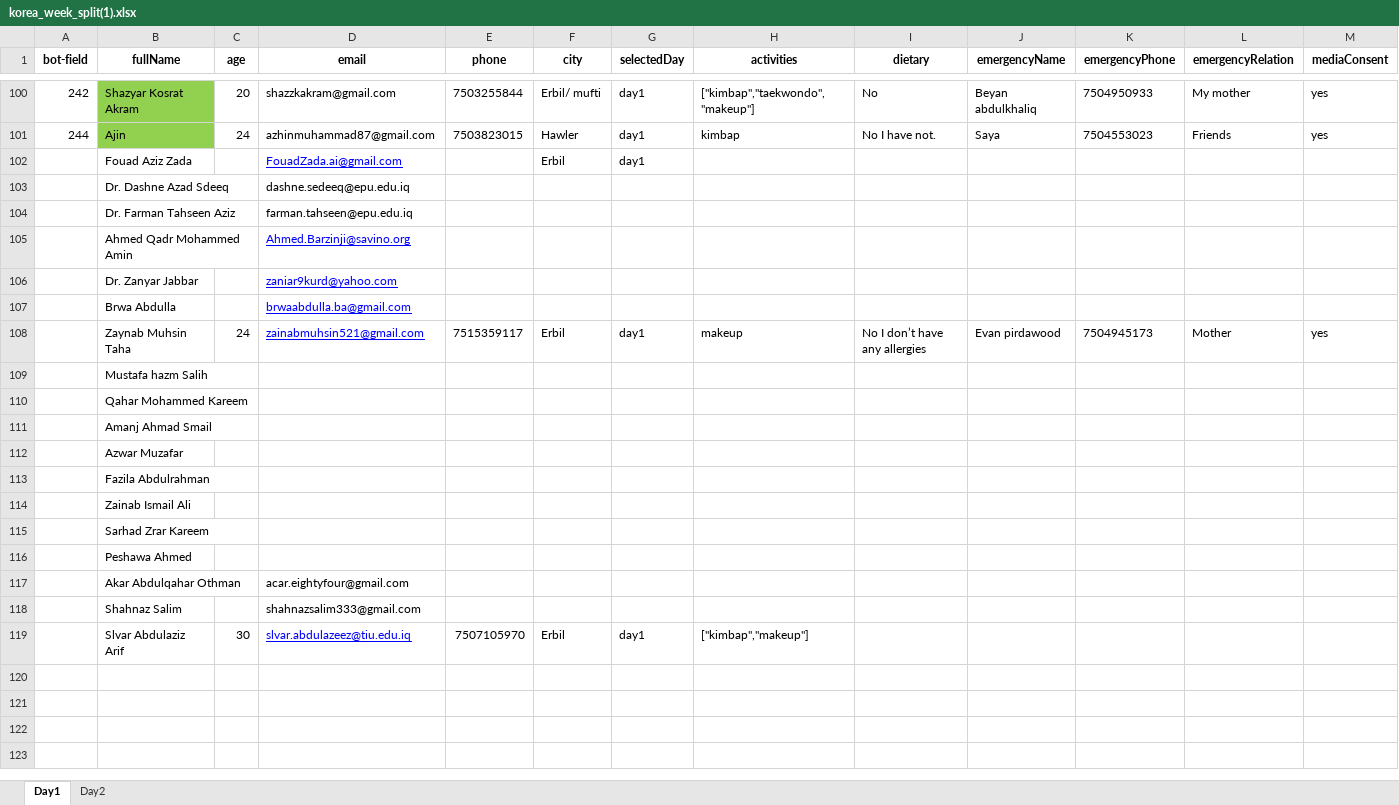
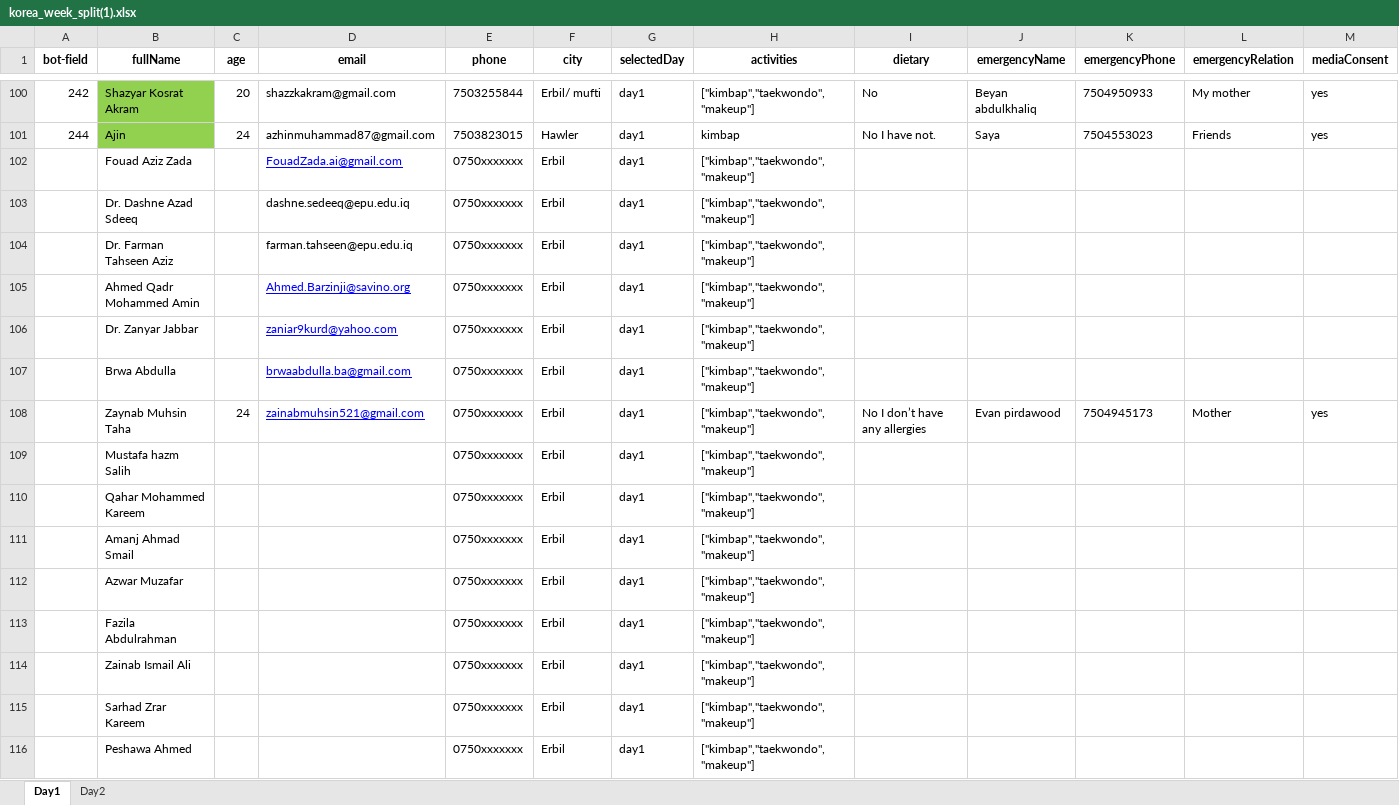
Before and after one commit to AMAS-39/KoreanWeekQR, an Excel workbook: korea_week_split(1).xlsx, sheet Day1, drawn as a sheet; only a part is shown, gaps mark what is left out; the shorter side is filled out with more unchanged rows; values as stored, in another font and other column widths than the file's, no borders; removed rows and columns are numbered as before the commit, all else as after; rows hold the shown columns only; the diff covers the shown part only; the diff names each change by its address in the sheet, - before the commit and + after, or states it on an @@ line.

Commit message:
added some data

```diff
--- a/korea_week_split(1).xlsx (sheet Day1)
+++ b/korea_week_split(1).xlsx (sheet Day1)
-E102 (phone): (empty)
+E102 (phone): 0750xxxxxxx
-H102 (activities): (empty)
+H102 (activities): ["kimbap","taekwondo","makeup"]
-row 103:  | Dr. Dashne Azad Sdeeq |  | dashne.sedeeq@epu.edu.iq
-row 104:  | Dr. Farman Tahseen Aziz |  | farman.tahseen@epu.edu.iq
-row 105:  | Ahmed Qadr Mohammed Amin |  | Ahmed.Barzinji@savino.org
-row 106:  | Dr. Zanyar Jabbar |  | zaniar9kurd@yahoo.com
-row 107:  | Brwa Abdulla |  | brwaabdulla.ba@gmail.com
+row 103:  | Dr. Dashne Azad Sdeeq |  | dashne.sedeeq@epu.edu.iq | 0750xxxxxxx | Erbil | day1 | ["kimbap","taekwondo","makeup"]
+row 104:  | Dr. Farman Tahseen Aziz |  | farman.tahseen@epu.edu.iq | 0750xxxxxxx | Erbil | day1 | ["kimbap","taekwondo","makeup"]
+row 105:  | Ahmed Qadr Mohammed Amin |  | Ahmed.Barzinji@savino.org | 0750xxxxxxx | Erbil | day1 | ["kimbap","taekwondo","makeup"]
+row 106:  | Dr. Zanyar Jabbar |  | zaniar9kurd@yahoo.com | 0750xxxxxxx | Erbil | day1 | ["kimbap","taekwondo","makeup"]
+row 107:  | Brwa Abdulla |  | brwaabdulla.ba@gmail.com | 0750xxxxxxx | Erbil | day1 | ["kimbap","taekwondo","makeup"]
-E108 (phone): 7515359117
+E108 (phone): 0750xxxxxxx
-H108 (activities): makeup
+H108 (activities): ["kimbap","taekwondo","makeup"]
-row 109:  | Mustafa hazm Salih
-row 110:  | Qahar Mohammed Kareem
-row 111:  | Amanj Ahmad Smail
-row 112:  | Azwar Muzafar
-row 113:  | Fazila Abdulrahman
-row 114:  | Zainab Ismail Ali
-row 115:  | Sarhad Zrar Kareem
-row 116:  | Peshawa Ahmed
-row 117:  | Akar Abdulqahar Othman |  | acar.eightyfour@gmail.com
-row 118:  | Shahnaz Salim |  | shahnazsalim333@gmail.com
+row 109:  | Mustafa hazm Salih |  |  | 0750xxxxxxx | Erbil | day1 | ["kimbap","taekwondo","makeup"]
+row 110:  | Qahar Mohammed Kareem |  |  | 0750xxxxxxx | Erbil | day1 | ["kimbap","taekwondo","makeup"]
+row 111:  | Amanj Ahmad Smail |  |  | 0750xxxxxxx | Erbil | day1 | ["kimbap","taekwondo","makeup"]
+row 112:  | Azwar Muzafar |  |  | 0750xxxxxxx | Erbil | day1 | ["kimbap","taekwondo","makeup"]
+row 113:  | Fazila Abdulrahman |  |  | 0750xxxxxxx | Erbil | day1 | ["kimbap","taekwondo","makeup"]
+row 114:  | Zainab Ismail Ali |  |  | 0750xxxxxxx | Erbil | day1 | ["kimbap","taekwondo","makeup"]
+row 115:  | Sarhad Zrar Kareem |  |  | 0750xxxxxxx | Erbil | day1 | ["kimbap","taekwondo","makeup"]
+row 116:  | Peshawa Ahmed |  |  | 0750xxxxxxx | Erbil | day1 | ["kimbap","taekwondo","makeup"]
```
Also changed, not shown: 2 added rows and 1 edited cell elsewhere in this sheet.
